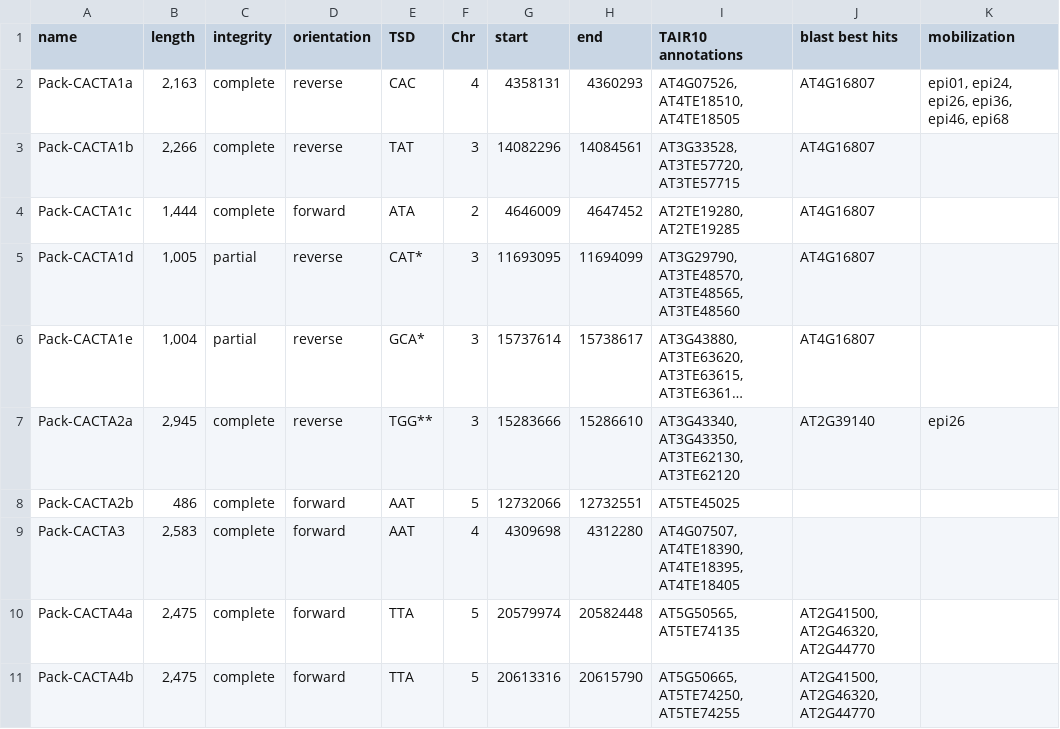
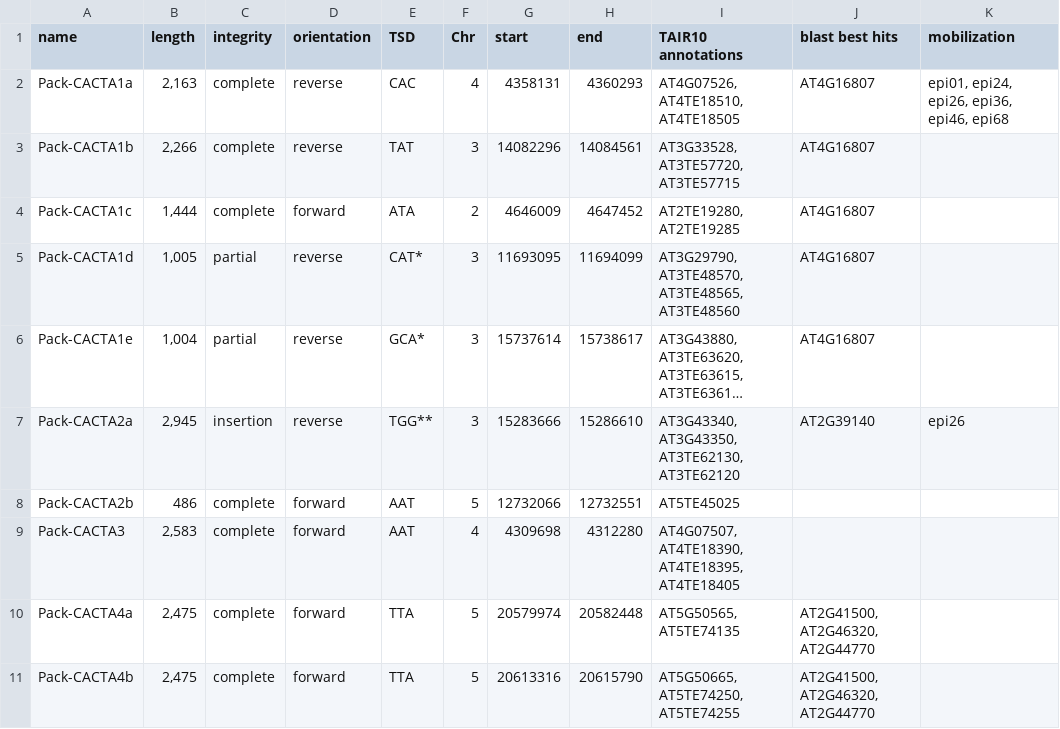
Before and after one commit to jackgisby/packFinder, a CSV file: Input/knownCACTA.csv, drawn as a sheet; long unchanged cells end in …; the diff names each change by its address in the sheet, - before the commit and + after, or states it on an @@ line.

```diff
--- a/Input/knownCACTA.csv
+++ b/Input/knownCACTA.csv
-C7 (integrity): complete
+C7 (integrity): insertion
```
Also changed, not shown: 6 other files.
